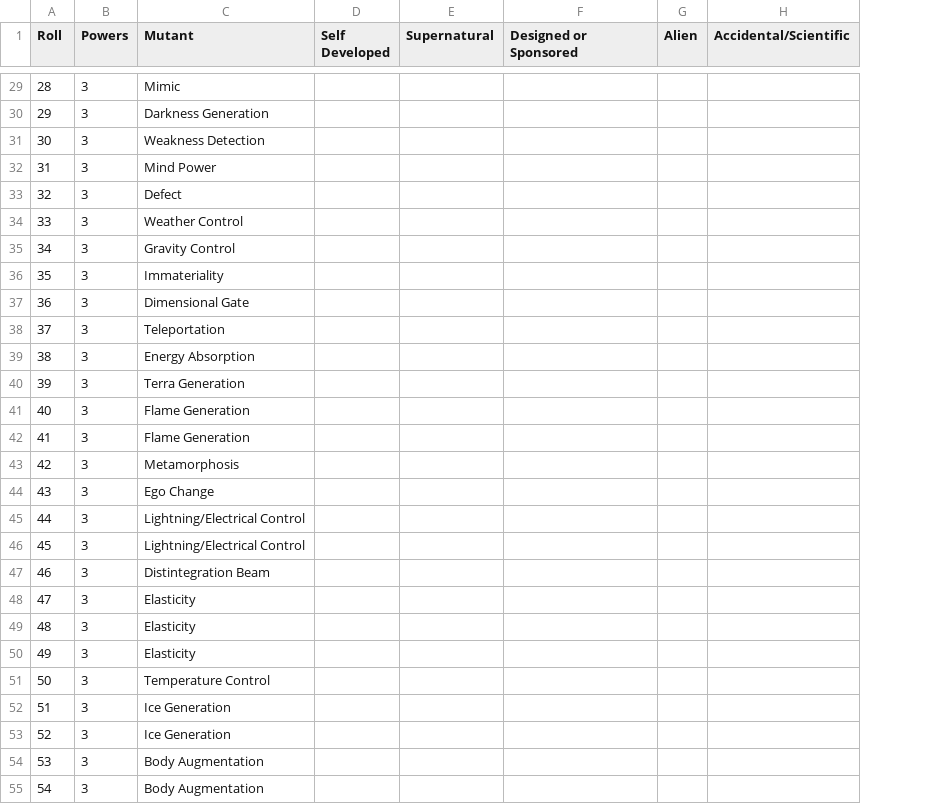
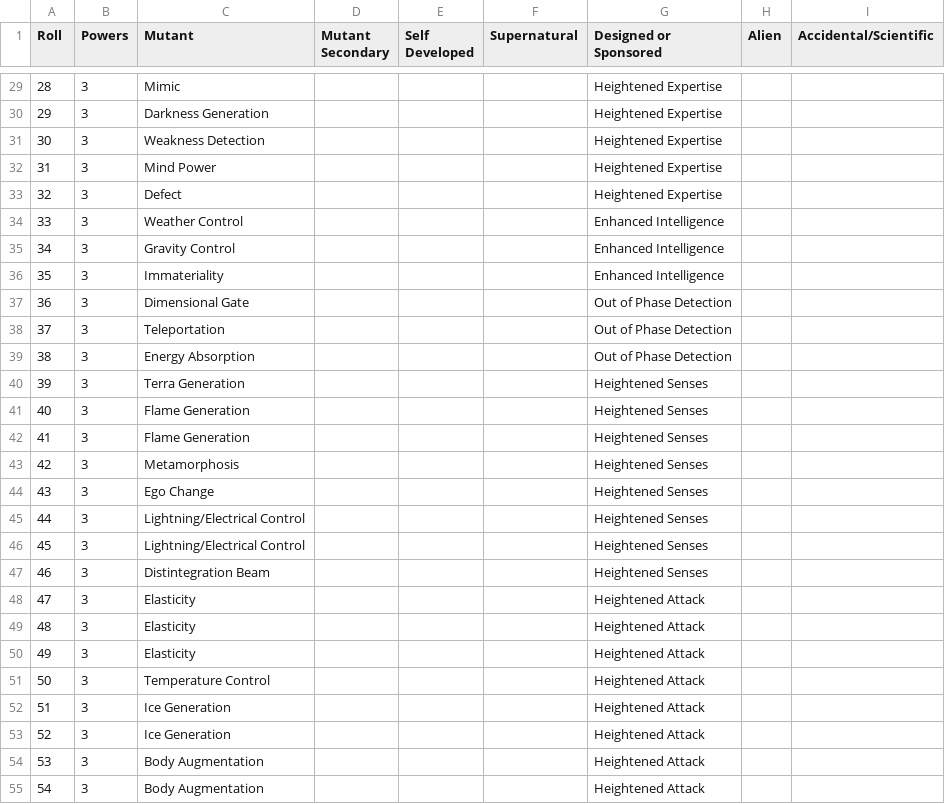
Before and after one commit to bluetyson/Super-Squadron, a CSV file: super_squadron/powers.csv, drawn as a sheet; only a part is shown, gaps mark what is left out; addresses are those after the commit; the diff covers the shown part only; the diff names each change by its address in the sheet, - before the commit and + after, or states it on an @@ line.

Commit message:
Designed or Sponsored

```diff
--- a/super_squadron/powers.csv
+++ b/super_squadron/powers.csv
+column D (Mutant Secondary), empty
-G29:G33 (Designed or Sponsored): (empty)
+G29:G33 (Designed or Sponsored): Heightened Expertise
-G34:G36 (Designed or Sponsored): (empty)
+G34:G36 (Designed or Sponsored): Enhanced Intelligence
-G37:G39 (Designed or Sponsored): (empty)
+G37:G39 (Designed or Sponsored): Out of Phase Detection
-G40:G47 (Designed or Sponsored): (empty)
+G40:G47 (Designed or Sponsored): Heightened Senses
-G48:G55 (Designed or Sponsored): (empty)
+G48:G55 (Designed or Sponsored): Heightened Attack
```
Also changed, not shown: 73 edited cells elsewhere in this file.
